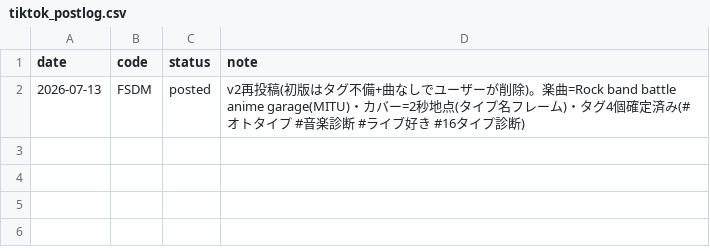
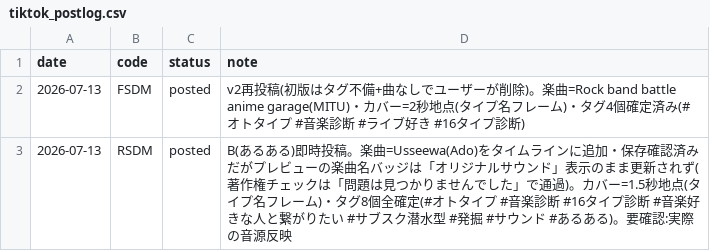
Before and after one commit to eo8883494-png/ototype, a CSV file: video/tiktok_postlog.csv, drawn as a sheet.

```diff
--- a/video/tiktok_postlog.csv
+++ b/video/tiktok_postlog.csv
@@ -2 +2,2 @@ date,code,status,note
 2026-07-13,FSDM,posted,v2再投稿(初版はタグ不備+曲なしでユーザーが削除)。楽曲=Rock band battle anime garage(MITU)・カバー=2秒地点(タイプ名フレーム)・タグ4個確定済み(#オトタイプ #音楽診断 #ライブ好き #16タイプ診断)
+2026-07-13,RSDM,posted,B(あるある)即時投稿。楽曲=Usseewa(Ado)をタイムラインに追加・保存確認済みだがプレビューの楽曲名バッジは「オリジナルサウンド」表示のまま更新されず(著作権チェックは「問題は見つかりませんでした」で通過)。カバー=1.5秒地点(タイプ名フレーム)・タグ8個全確定(#オトタイプ #音楽診断 #16タイプ診断 #音楽好きな人と繋がりたい #サブスク潜水型 #発掘 #サウンド #あるある)。要確認:実際の音源反映
```
Also changed, not shown: video/tiktok_queue.csv, 5 other files.
